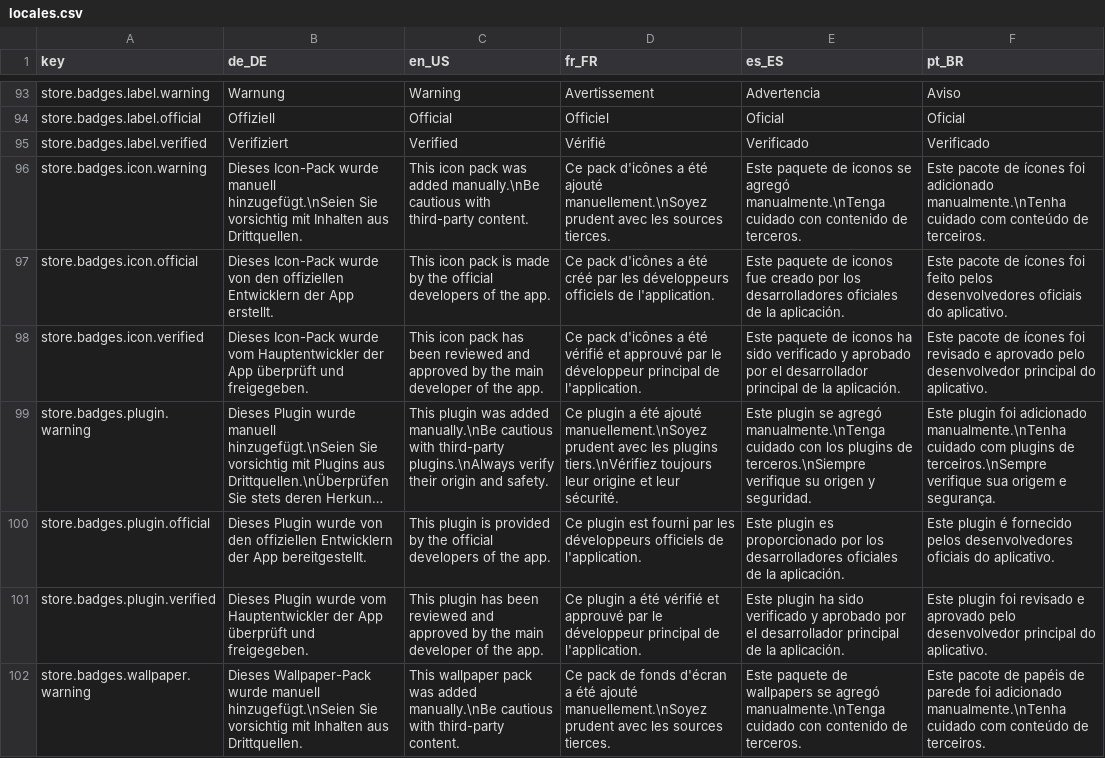
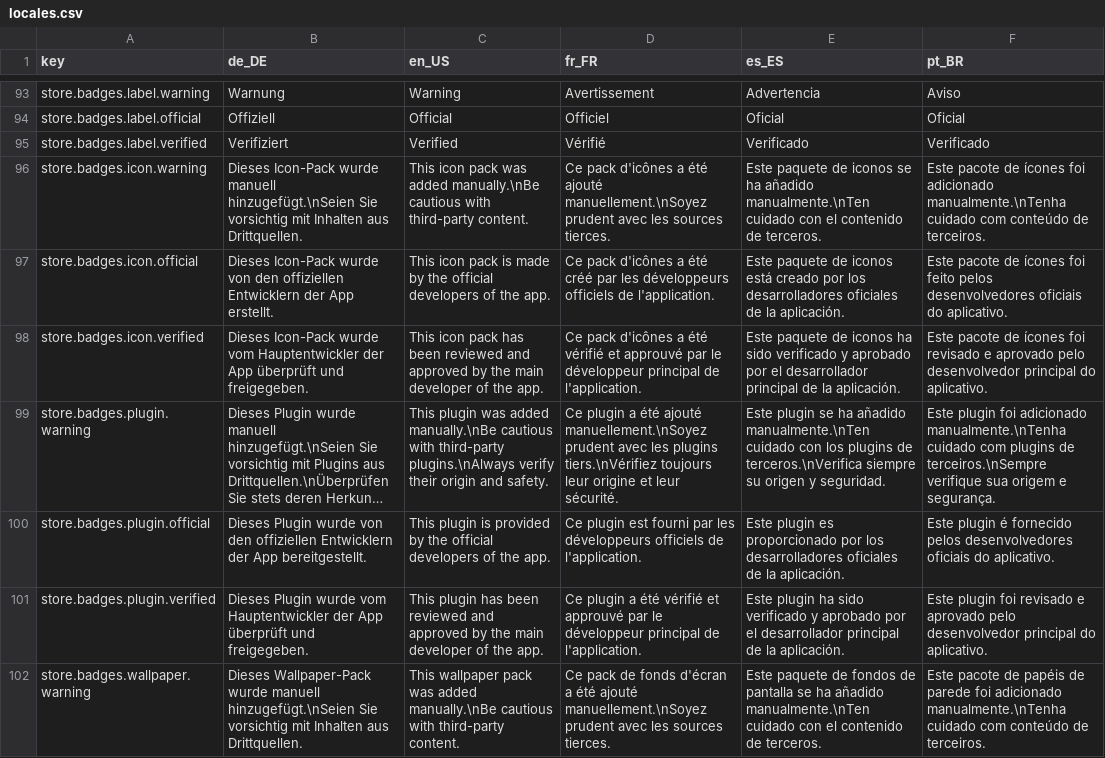
Before and after one commit to StreamController/StreamController, a CSV file: locales/locales.csv, drawn as a sheet; only a part is shown, gaps mark what is left out; long unchanged cells end in …; the diff covers the shown part only; the diff names each change by its address in the sheet, - before the commit and + after, or states it on an @@ line.

```diff
--- a/locales/locales.csv
+++ b/locales/locales.csv
-E96 (es_ES): …iconos se agregó manualmente.\nTenga cuidado con contenido de…
+E96 (es_ES): …iconos se ha añadido manualmente.\nTen cuidado con el contenido de…
-E97 (es_ES): …de iconos fue creado por…
+E97 (es_ES): …de iconos está creado por…
-E99 (es_ES): …plugin se agregó manualmente.\nTenga cuidado con los plugins de terceros.\nSiempre verifique su origen…
+E99 (es_ES): …plugin se ha añadido manualmente.\nTen cuidado con los plugins de terceros.\nVerifica siempre su origen…
-E102 (es_ES): …paquete de wallpapers se agregó manualmente.\nTenga cuidado con contenido de…
+E102 (es_ES): …paquete de fondos de pantalla se ha añadido manualmente.\nTen cuidado con el contenido de…
```
Also changed, not shown: 120 edited cells elsewhere in this file.
